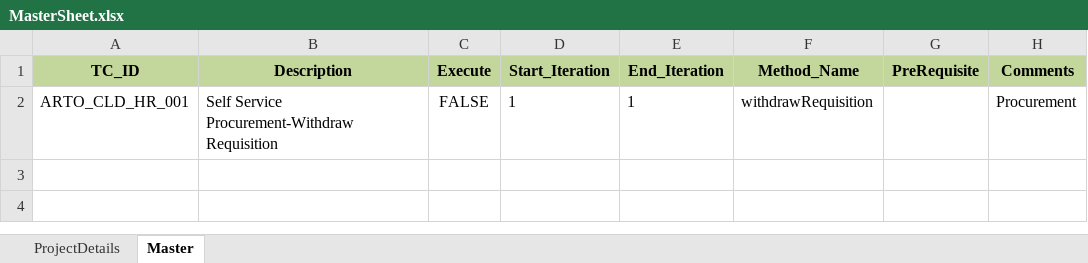
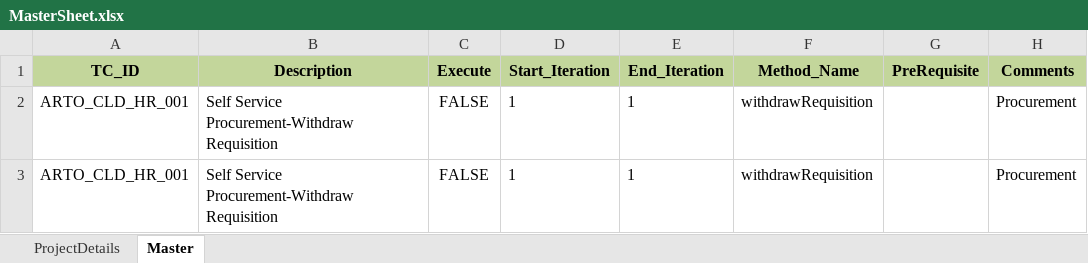
Before and after one commit to punampatilAccenture/MHRA-V1, an Excel workbook: Automation/MasterSheet.xlsx, sheet Master, drawn as a sheet; values as stored, in another font and other column widths than the file's, no borders; conditional formats not drawn; the diff names each change by its address in the sheet, - before the commit and + after, or states it on an @@ line.

Commit message:
added new row

```diff
--- a/Automation/MasterSheet.xlsx (sheet Master)
+++ b/Automation/MasterSheet.xlsx (sheet Master)
+row 3: ARTO_CLD_HR_001 | Self Service Procurement-Withdraw Requisition | FALSE | 1 | 1 | withdrawRequisition |  | Procurement
```
